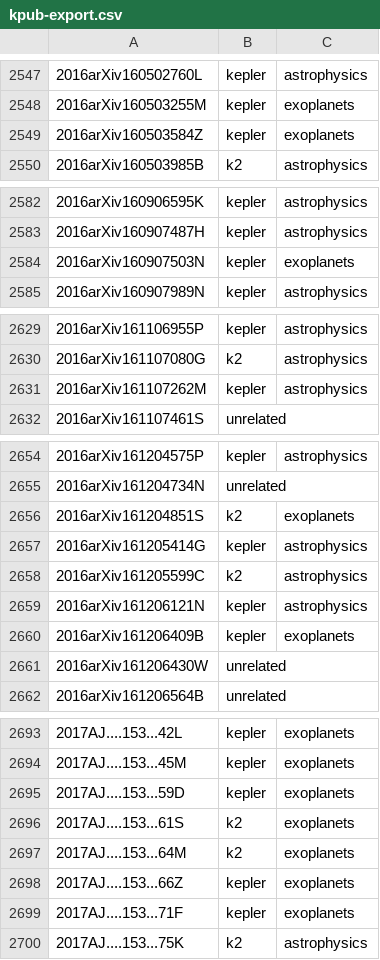
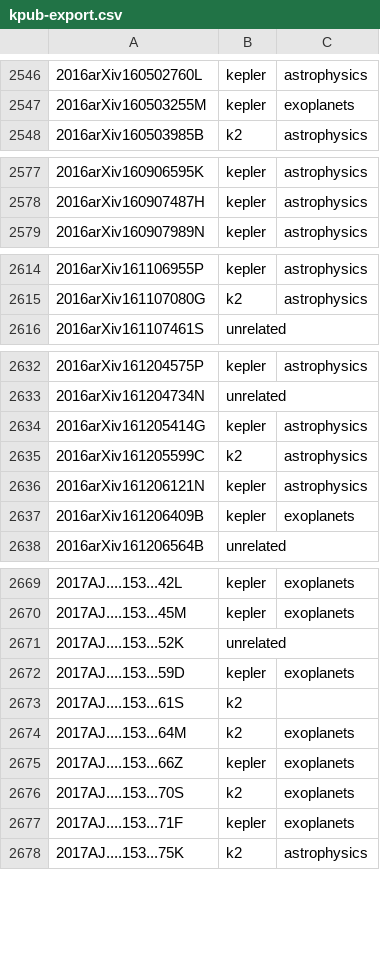
Before and after one commit to KeplerGO/kpub, a CSV file: data/kpub-export.csv, drawn as a sheet; only a part is shown, gaps mark what is left out; the diff covers the shown part only.

```diff
--- a/data/kpub-export.csv
+++ b/data/kpub-export.csv
@@ -2548,3 +2547,2 @@
 2016arXiv160503255M,kepler,exoplanets
-2016arXiv160503584Z,kepler,exoplanets
 2016arXiv160503985B,k2,astrophysics
@@ -2583,3 +2578,2 @@
 2016arXiv160907487H,kepler,astrophysics
-2016arXiv160907503N,kepler,exoplanets
 2016arXiv160907989N,kepler,astrophysics
@@ -2630,3 +2615,2 @@
 2016arXiv161107080G,k2,astrophysics
-2016arXiv161107262M,kepler,astrophysics
 2016arXiv161107461S,unrelated,
@@ -2655,3 +2633,2 @@
 2016arXiv161204734N,unrelated,
-2016arXiv161204851S,k2,exoplanets
 2016arXiv161205414G,kepler,astrophysics
@@ -2660,3 +2637,2 @@
 2016arXiv161206409B,kepler,exoplanets
-2016arXiv161206430W,unrelated,
 2016arXiv161206564B,unrelated,
@@ -2694,6 +2670,8 @@
 2017AJ....153...45M,kepler,exoplanets
+2017AJ....153...52K,unrelated,
 2017AJ....153...59D,kepler,exoplanets
-2017AJ....153...61S,k2,exoplanets
+2017AJ....153...61S,k2,
 2017AJ....153...64M,k2,exoplanets
 2017AJ....153...66Z,kepler,exoplanets
+2017AJ....153...70S,k2,exoplanets
 2017AJ....153...71F,kepler,exoplanets
```
Also changed, not shown: 5 added rows, 20 removed rows and 1 edited cell elsewhere in this file, 1 other file.
